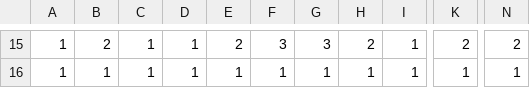
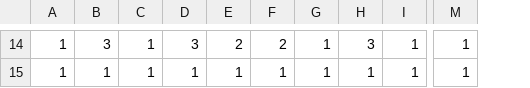
Before and after one commit to Salvare000yu/rhythmaze, a CSV file: Solution/Resources/map/map_stage13.csv, drawn as a sheet; only a part is shown, gaps mark what is left out; removed rows and columns are numbered as before the commit, all else as after; the diff covers the shown part only; the diff names each change by its address in the sheet, - before the commit and + after, or states it on an @@ line.

```diff
--- a/Solution/Resources/map/map_stage13.csv
+++ b/Solution/Resources/map/map_stage13.csv
-column K, rows 15-16: 2 | 1
-B14: 2
+B14: 3
-D14: 1
+D14: 3
-F14: 3
+F14: 2
-G14: 3
+G14: 1
-H14: 2
+H14: 3
-M14: 2
+M14: 1
```
Also changed, not shown: 4 added rows, 5 removed rows and 45 edited cells elsewhere in this file, Solution/Resources/map/map_stage14.csv, Solution/Resources/map/map_stage8.csv, 3 other files.
